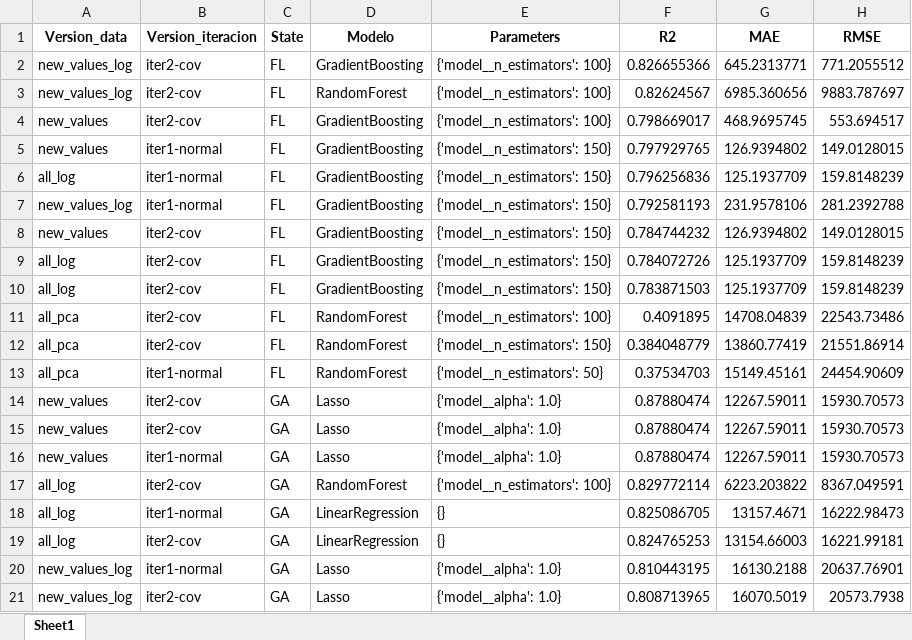
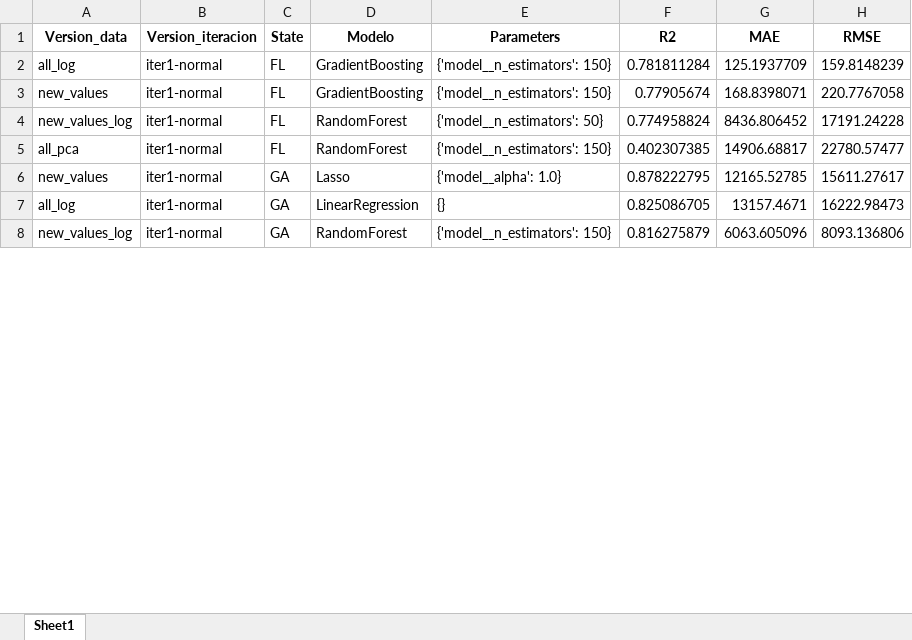
Before and after one commit to sagallegomu/prediccion-real-estate, an Excel workbook: data/final_data/models_results.xlsx, sheet Sheet1, drawn as a sheet; only a part is shown; values as stored, in another font and other column widths than the file's, no borders; removed rows and columns are numbered as before the commit, all else as after; the diff covers the shown part only; the diff names each change by its address in the sheet, - before the commit and + after, or states it on an @@ line.

Commit message:
update models 1

```diff
--- a/data/final_data/models_results.xlsx (sheet Sheet1)
+++ b/data/final_data/models_results.xlsx (sheet Sheet1)
-row 2: new_values_log | iter2-cov | FL | GradientBoosting | {'model__n_estimators': 100} | 0.826655366 | 645.2313771 | 771.2055512
-row 3: new_values_log | iter2-cov | FL | RandomForest | {'model__n_estimators': 100} | 0.82624567 | 6985.360656 | 9883.787697
-row 4: new_values | iter2-cov | FL | GradientBoosting | {'model__n_estimators': 100} | 0.798669017 | 468.9695745 | 553.694517
-row 5: new_values | iter1-normal | FL | GradientBoosting | {'model__n_estimators': 150} | 0.797929765 | 126.9394802 | 149.0128015
-F2 (R2): 0.796256836
+F2 (R2): 0.781811284
-row 7: new_values_log | iter1-normal | FL | GradientBoosting | {'model__n_estimators': 150} | 0.792581193 | 231.9578106 | 281.2392788
-B3 (Version_iteracion): iter2-cov
+B3 (Version_iteracion): iter1-normal
-F3 (R2): 0.784744232
+F3 (R2): 0.77905674
-G3 (MAE): 126.9394802
+G3 (MAE): 168.8398071
-H3 (RMSE): 149.0128015
+H3 (RMSE): 220.7767058
-row 9: all_log | iter2-cov | FL | GradientBoosting | {'model__n_estimators': 150} | 0.784072726 | 125.1937709 | 159.8148239
-row 10: all_log | iter2-cov | FL | GradientBoosting | {'model__n_estimators': 150} | 0.783871503 | 125.1937709 | 159.8148239
-row 11: all_pca | iter2-cov | FL | RandomForest | {'model__n_estimators': 100} | 0.4091895 | 14708.04839 | 22543.73486
-row 12: all_pca | iter2-cov | FL | RandomForest | {'model__n_estimators': 150} | 0.384048779 | 13860.77419 | 21551.86914
+row 4: new_values_log | iter1-normal | FL | RandomForest | {'model__n_estimators': 50} | 0.774958824 | 8436.806452 | 17191.24228
-E5 (Parameters): {'model__n_estimators': 50}
+E5 (Parameters): {'model__n_estimators': 150}
-F5 (R2): 0.37534703
+F5 (R2): 0.402307385
-G5 (MAE): 15149.45161
+G5 (MAE): 14906.68817
-H5 (RMSE): 24454.90609
+H5 (RMSE): 22780.57477
-row 14: new_values | iter2-cov | GA | Lasso | {'model__alpha': 1.0} | 0.87880474 | 12267.59011 | 15930.70573
-row 15: new_values | iter2-cov | GA | Lasso | {'model__alpha': 1.0} | 0.87880474 | 12267.59011 | 15930.70573
-F6 (R2): 0.87880474
+F6 (R2): 0.878222795
-G6 (MAE): 12267.59011
+G6 (MAE): 12165.52785
-H6 (RMSE): 15930.70573
+H6 (RMSE): 15611.27617
-row 17: all_log | iter2-cov | GA | RandomForest | {'model__n_estimators': 100} | 0.829772114 | 6223.203822 | 8367.049591
-row 19: all_log | iter2-cov | GA | LinearRegression | {} | 0.824765253 | 13154.66003 | 16221.99181
-D8 (Modelo): Lasso
+D8 (Modelo): RandomForest
-E8 (Parameters): {'model__alpha': 1.0}
+E8 (Parameters): {'model__n_estimators': 150}
-F8 (R2): 0.810443195
+F8 (R2): 0.816275879
-G8 (MAE): 16130.2188
+G8 (MAE): 6063.605096
-H8 (RMSE): 20637.76901
+H8 (RMSE): 8093.136806
-row 21: new_values_log | iter2-cov | GA | Lasso | {'model__alpha': 1.0} | 0.808713965 | 16070.5019 | 20573.7938
```
Also changed, not shown: 3 added rows, 46 removed rows and 52 edited cells elsewhere in this sheet, 4 other files.
